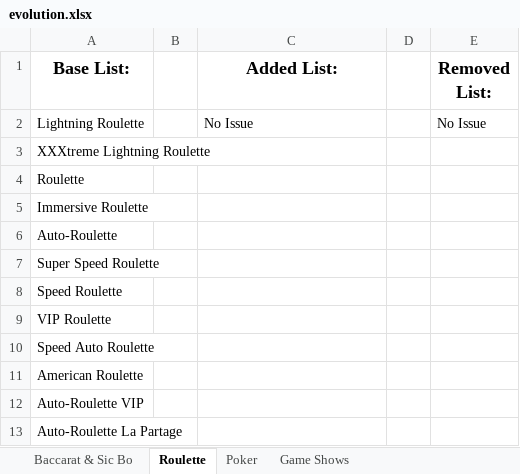
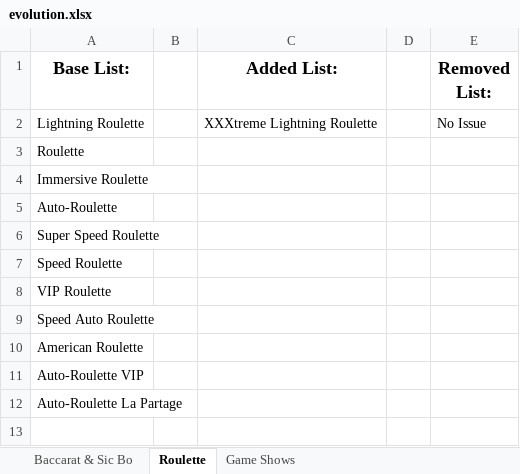
Before and after one commit to LiveCasinoDesktop/ThirdPartyChecking, an Excel workbook: reports/excel/19-Apr-24/evolution.xlsx, sheet Roulette, drawn as a sheet; values as stored, in another font and other column widths than the file's, no borders; the diff names each change by its address in the sheet, - before the commit and + after, or states it on an @@ line.

```diff
--- a/reports/excel/19-Apr-24/evolution.xlsx (sheet Roulette)
+++ b/reports/excel/19-Apr-24/evolution.xlsx (sheet Roulette)
-sheet tab: Poker
-C2 (Added List:): No Issue
+C2 (Added List:): XXXtreme Lightning Roulette
-row 3: XXXtreme Lightning Roulette
```
Also changed, not shown: sheet Game Shows, sheet Baccarat & Sic Bo, 15 other files.
